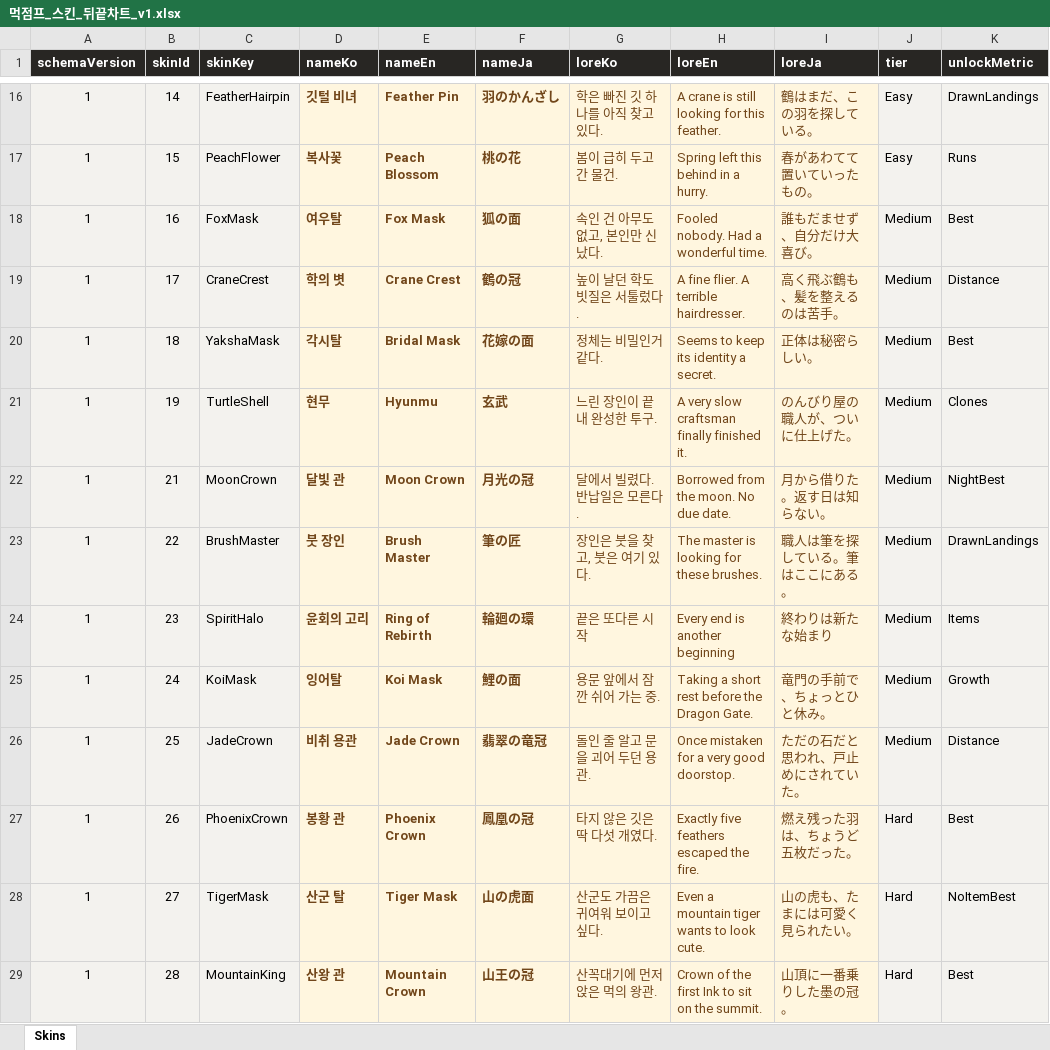
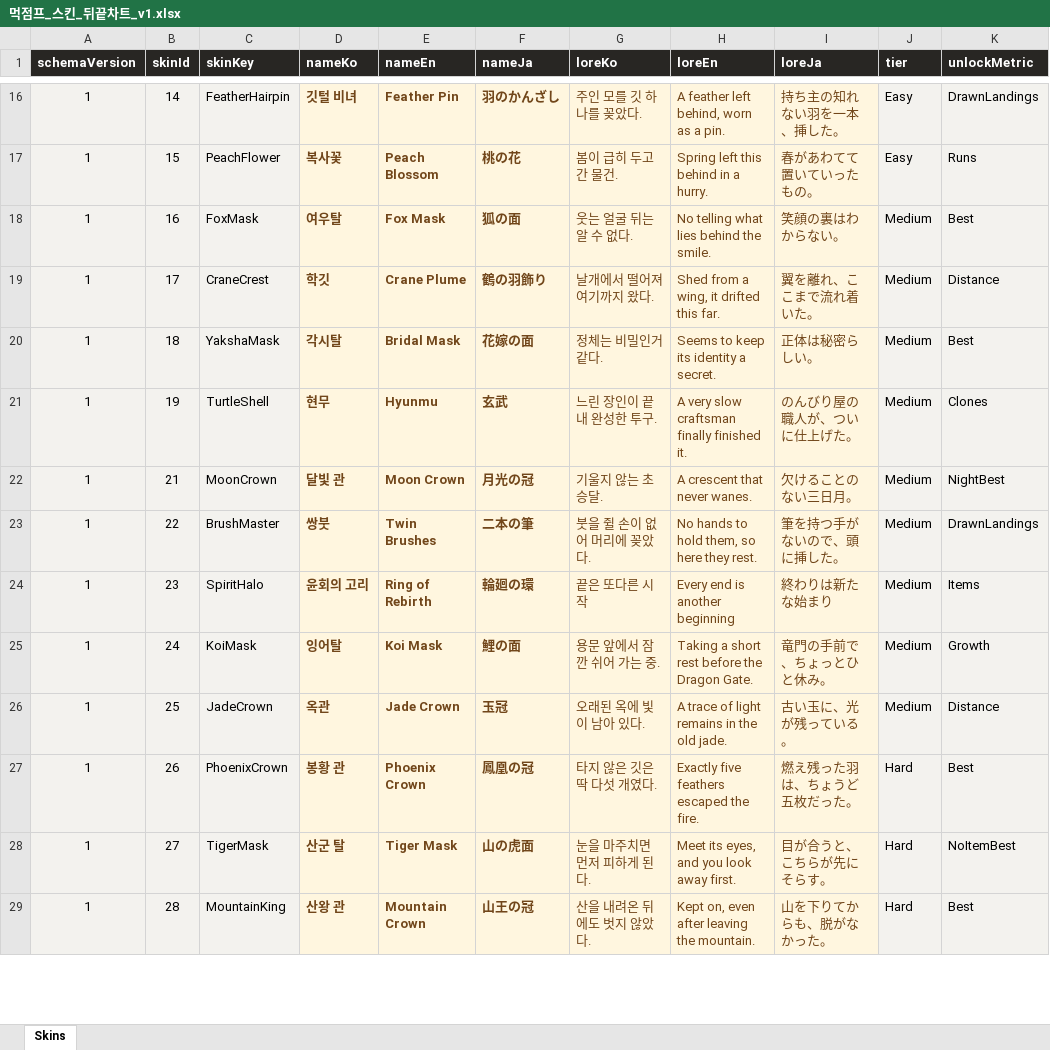
Before and after one commit to Team-Swooord/muk-jump, an Excel workbook: outputs/skin-chart-20260914/먹점프_스킨_뒤끝차트_v1.xlsx, sheet Skins, drawn as a sheet; only a part is shown, gaps mark what is left out; values as stored, in another font and other column widths than the file's, no borders; table styles not drawn; the diff covers the shown part only; the diff names each change by its address in the sheet, - before the commit and + after, or states it on an @@ line.

Commit message:
refactor(skins): 의상 이름과 설명을 담백하게 정리
이름 25개와 설명 25개를 다듬고 사용자 확정 특수능력 10종의 문구와 능력·해금 조건은 보존한다. 한영일 번역, 엑셀 관리표, 구 차트 기본 문구 이관을 맞추고 관련 차트·히든·이름 표시 검증을 통과했다.

```diff
--- a/outputs/skin-chart-20260914/먹점프_스킨_뒤끝차트_v1.xlsx (sheet Skins)
+++ b/outputs/skin-chart-20260914/먹점프_스킨_뒤끝차트_v1.xlsx (sheet Skins)
-G16 (loreKo): 학은 빠진 깃 하나를 아직 찾고 있다.
+G16 (loreKo): 주인 모를 깃 하나를 꽂았다.
-H16 (loreEn): A crane is still looking for this feather.
+H16 (loreEn): A feather left behind, worn as a pin.
-I16 (loreJa): 鶴はまだ、この羽を探している。
+I16 (loreJa): 持ち主の知れない羽を一本、挿した。
-G18 (loreKo): 속인 건 아무도 없고, 본인만 신났다.
+G18 (loreKo): 웃는 얼굴 뒤는 알 수 없다.
-H18 (loreEn): Fooled nobody. Had a wonderful time.
+H18 (loreEn): No telling what lies behind the smile.
-I18 (loreJa): 誰もだませず、自分だけ大喜び。
+I18 (loreJa): 笑顔の裏はわからない。
-D19 (nameKo): 학의 볏
+D19 (nameKo): 학깃
-E19 (nameEn): Crane Crest
+E19 (nameEn): Crane Plume
-F19 (nameJa): 鶴の冠
+F19 (nameJa): 鶴の羽飾り
-G19 (loreKo): 높이 날던 학도 빗질은 서툴렀다.
+G19 (loreKo): 날개에서 떨어져 여기까지 왔다.
-H19 (loreEn): A fine flier. A terrible hairdresser.
+H19 (loreEn): Shed from a wing, it drifted this far.
-I19 (loreJa): 高く飛ぶ鶴も、髪を整えるのは苦手。
+I19 (loreJa): 翼を離れ、ここまで流れ着いた。
-G22 (loreKo): 달에서 빌렸다. 반납일은 모른다.
+G22 (loreKo): 기울지 않는 초승달.
-H22 (loreEn): Borrowed from the moon. No due date.
+H22 (loreEn): A crescent that never wanes.
-I22 (loreJa): 月から借りた。返す日は知らない。
+I22 (loreJa): 欠けることのない三日月。
-D23 (nameKo): 붓 장인
+D23 (nameKo): 쌍붓
-E23 (nameEn): Brush Master
+E23 (nameEn): Twin Brushes
-F23 (nameJa): 筆の匠
+F23 (nameJa): 二本の筆
-G23 (loreKo): 장인은 붓을 찾고, 붓은 여기 있다.
+G23 (loreKo): 붓을 쥘 손이 없어 머리에 꽂았다.
-H23 (loreEn): The master is looking for these brushes.
+H23 (loreEn): No hands to hold them, so here they rest.
-I23 (loreJa): 職人は筆を探している。筆はここにある。
+I23 (loreJa): 筆を持つ手がないので、頭に挿した。
-D26 (nameKo): 비취 용관
+D26 (nameKo): 옥관
-F26 (nameJa): 翡翠の竜冠
+F26 (nameJa): 玉冠
-G26 (loreKo): 돌인 줄 알고 문을 괴어 두던 용관.
+G26 (loreKo): 오래된 옥에 빛이 남아 있다.
-H26 (loreEn): Once mistaken for a very good doorstop.
+H26 (loreEn): A trace of light remains in the old jade.
-I26 (loreJa): ただの石だと思われ、戸止めにされていた。
+I26 (loreJa): 古い玉に、光が残っている。
-G28 (loreKo): 산군도 가끔은 귀여워 보이고 싶다.
+G28 (loreKo): 눈을 마주치면 먼저 피하게 된다.
-H28 (loreEn): Even a mountain tiger wants to look cute.
+H28 (loreEn): Meet its eyes, and you look away first.
-I28 (loreJa): 山の虎も、たまには可愛く見られたい。
+I28 (loreJa): 目が合うと、こちらが先にそらす。
-G29 (loreKo): 산꼭대기에 먼저 앉은 먹의 왕관.
+G29 (loreKo): 산을 내려온 뒤에도 벗지 않았다.
-H29 (loreEn): Crown of the first Ink to sit on the summit.
+H29 (loreEn): Kept on, even after leaving the mountain.
-I29 (loreJa): 山頂に一番乗りした墨の冠。
+I29 (loreJa): 山を下りてからも、脱がなかった。
```
Also changed, not shown: 114 edited cells elsewhere in this sheet, 16 other files.
